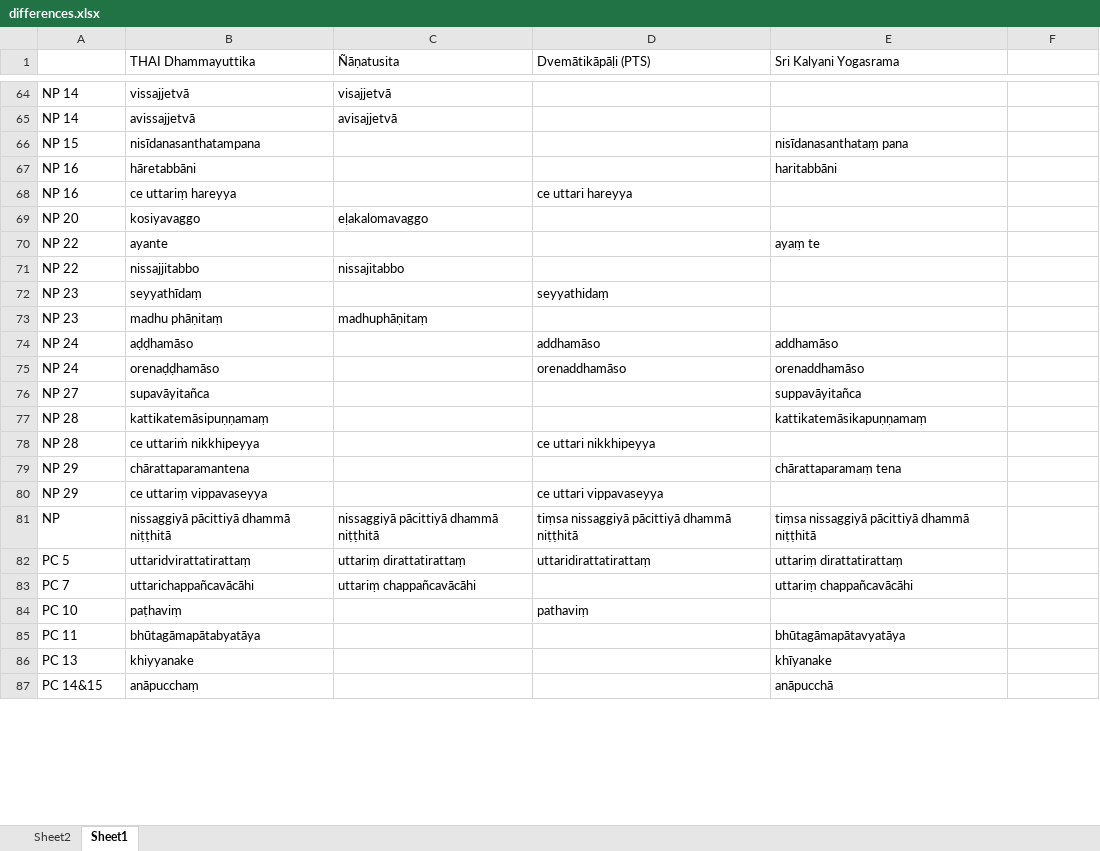
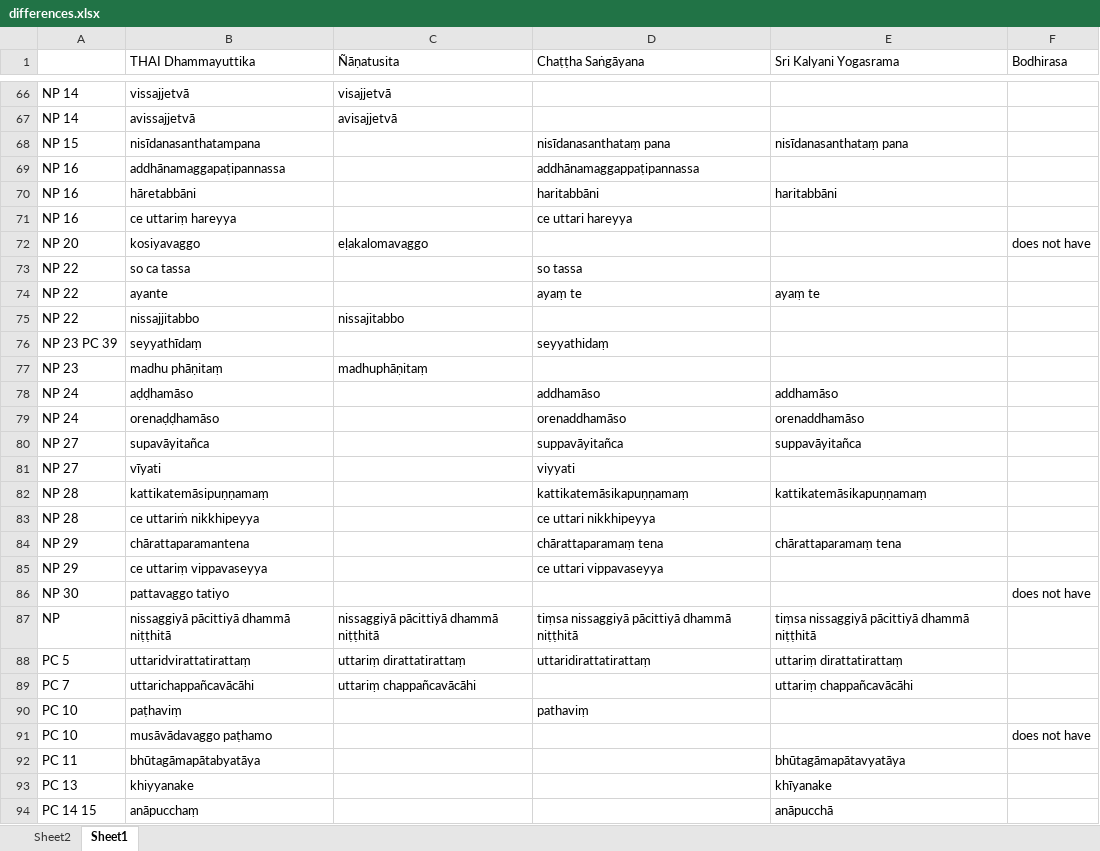
Before and after one commit to cjtoolseram/patimokkha_dict, an Excel workbook: source/differences.xlsx, sheet Sheet1, drawn as a sheet; only a part is shown, gaps mark what is left out; values as stored, in another font and other column widths than the file's, no borders; addresses are those after the commit; the diff covers the shown part only; the diff names each change by its address in the sheet, - before the commit and + after, or states it on an @@ line.

```diff
--- a/source/differences.xlsx (sheet Sheet1)
+++ b/source/differences.xlsx (sheet Sheet1)
-D1: Dvemātikāpāḷi (PTS)
+D1: Chaṭṭha Saṅgāyana
-F1: (empty)
+F1: Bodhirasa
-D68 (Chaṭṭha Saṅgāyana): (empty)
+D68 (Chaṭṭha Saṅgāyana): nisīdanasanthataṃ pana
+row 69: NP 16 | addhānamaggapaṭipannassa |  | addhānamaggappaṭipannassa
-D70 (Chaṭṭha Saṅgāyana): (empty)
+D70 (Chaṭṭha Saṅgāyana): haritabbāni
-F72 (Bodhirasa): (empty)
+F72 (Bodhirasa): does not have
+row 73: NP 22 | so ca tassa |  | so tassa
-D74 (Chaṭṭha Saṅgāyana): (empty)
+D74 (Chaṭṭha Saṅgāyana): ayaṃ te
-A76: NP 23
+A76: NP 23 PC 39
-D80 (Chaṭṭha Saṅgāyana): (empty)
+D80 (Chaṭṭha Saṅgāyana): suppavāyitañca
+row 81: NP 27 | vīyati |  | viyyati
-D82 (Chaṭṭha Saṅgāyana): (empty)
+D82 (Chaṭṭha Saṅgāyana): kattikatemāsikapuṇṇamaṃ
-D84 (Chaṭṭha Saṅgāyana): (empty)
+D84 (Chaṭṭha Saṅgāyana): chārattaparamaṃ tena
+row 86: NP 30 | pattavaggo tatiyo |  |  |  | does not have
+row 91: PC 10 | musāvādavaggo paṭhamo |  |  |  | does not have
-A94: PC 14&15
+A94: PC 14 15
```
Also changed, not shown: 29 added rows, 3 removed rows and 78 edited cells elsewhere in this sheet, sheet Sheet2, 6 other files.
